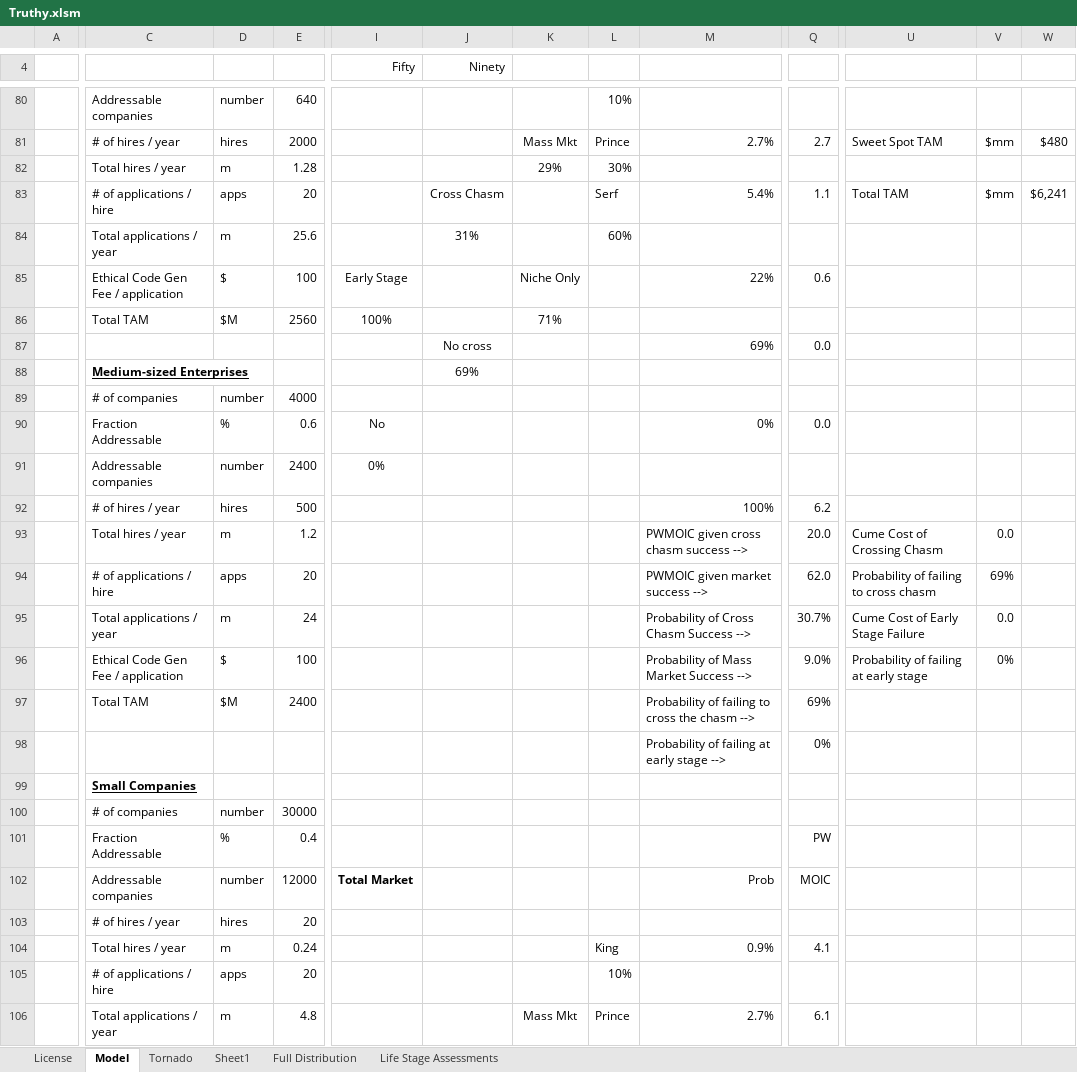
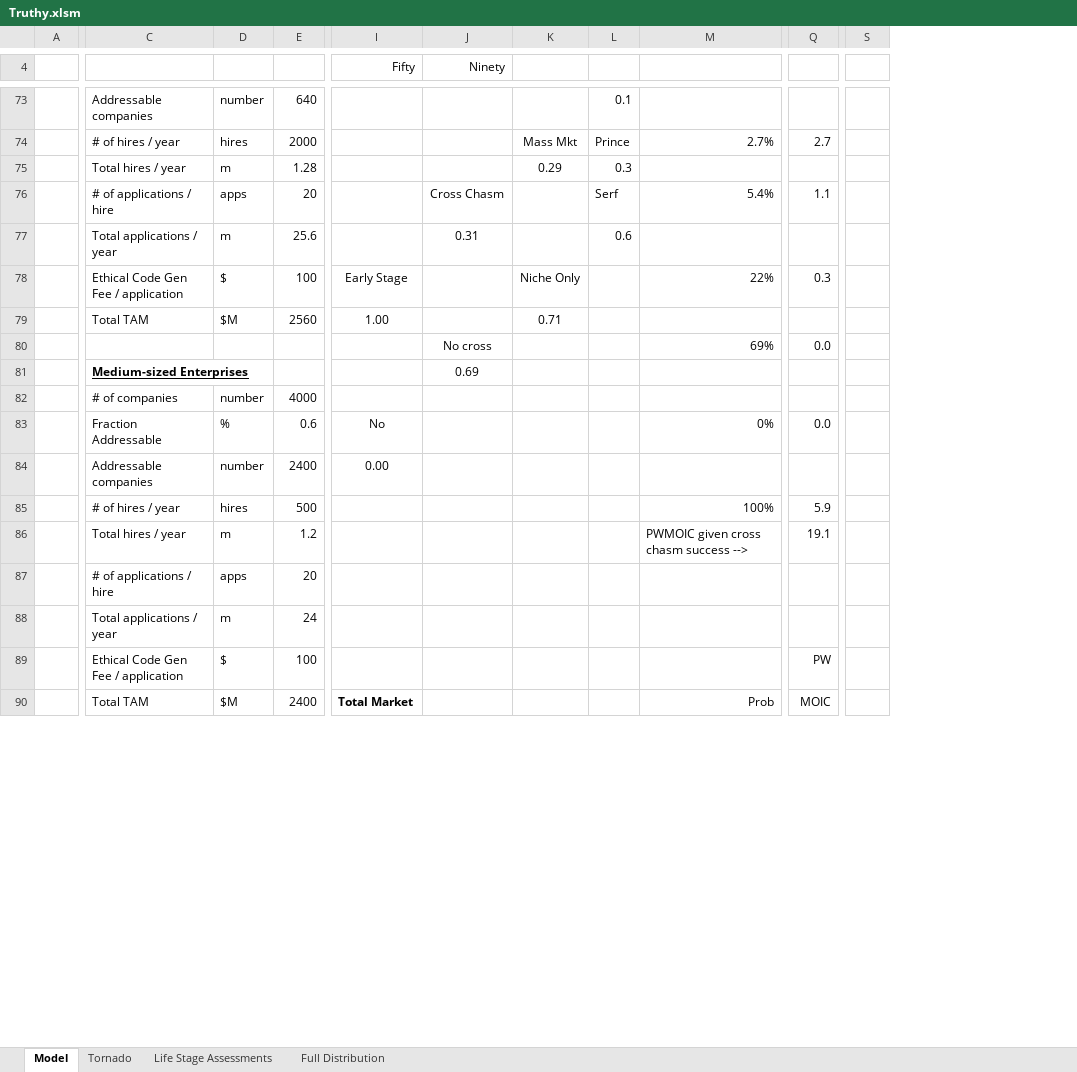
Before and after one commit to ulu-ventures/VCDA, an Excel workbook: spreadsheets/Truthy.xlsm, sheet Model, drawn as a sheet; only a part is shown, gaps mark what is left out; values as stored, in another font and other column widths than the file's, no borders; charts and pictures and conditional formats not drawn; removed rows and columns are numbered as before the commit, all else as after; rows hold the shown columns only; the diff covers the shown part only; the diff names each change by its address in the sheet, - before the commit and + after, or states it on an @@ line.

```diff
--- a/spreadsheets/Truthy.xlsm (sheet Model)
+++ b/spreadsheets/Truthy.xlsm (sheet Model)
-sheet tab: License
-sheet tab: Sheet1
@@ sheet tab order changed: Model | Tornado | Life Stage Assessments | Full Distribution @@
-column U, rows 81-96: Sweet Spot TAM |  | Total TAM |  |  |  |  |  |  |  |  |  | Cume Cost of Crossing Chasm | Probability of failing to cross chasm | Cume Cost of Early Stage Failure | Probability of failing at early stage
-column V, rows 81-96: $mm |  | $mm |  |  |  |  |  |  |  |  |  | 0.0 | 69% | 0.0 | 0%
-column W, rows 81-83: $480 |  | $6,241
+column S, empty
-L73: 10%
+L73: 0.1
-K75: 29%
+K75: 0.29
-L75: 30%
+L75: 0.3
-J77 (Ninety): 31%
+J77 (Ninety): 0.31
-L77: 60%
+L77: 0.6
-Q78: 0.6
+Q78: 0.3
-I79 (Fifty): 100%
+I79 (Fifty): 1.00
-K79: 71%
+K79: 0.71
-J81 (Ninety): 69%
+J81 (Ninety): 0.69
-I84 (Fifty): 0%
+I84 (Fifty): 0.00
-Q85: 6.2
+Q85: 5.9
-Q86: 20.0
+Q86: 19.1
-M87: PWMOIC given market success -->
+M87: (empty)
-Q87: 62.0
+Q87: (empty)
-M88: Probability of Cross Chasm Success -->
+M88: (empty)
-Q88: 30.7%
+Q88: (empty)
-M89: Probability of Mass Market Success -->
+M89: (empty)
-Q89: 9.0%
+Q89: PW
-row 97:  | Total TAM | $M | 2400 |  |  |  |  | Probability of failing to cross the chasm --> | 69%
-row 98:  |  |  |  |  |  |  |  | Probability of failing at early stage --> | 0%
-row 99:  | Small Companies
-row 100:  | # of companies | number | 30000
-row 101:  | Fraction Addressable | % | 0.4 |  |  |  |  |  | PW
-C90: Addressable companies
+C90: Total TAM
-D90: number
+D90: $M
-E90: 12000
+E90: 2400
-row 103:  | # of hires / year | hires | 20
-row 104:  | Total hires / year | m | 0.24 |  |  |  | King | 0.9% | 4.1
-row 105:  | # of applications / hire | apps | 20 |  |  |  | 10%
-row 106:  | Total applications / year | m | 4.8 |  |  | Mass Mkt | Prince | 2.7% | 6.1
```
Also changed, not shown: 23 added rows, 20 removed rows, 2 removed columns, 35 edited cells and cell formats elsewhere in this sheet, sheet Tornado, sheet Full Distribution, formulas that keep their value, charts or pictures.
